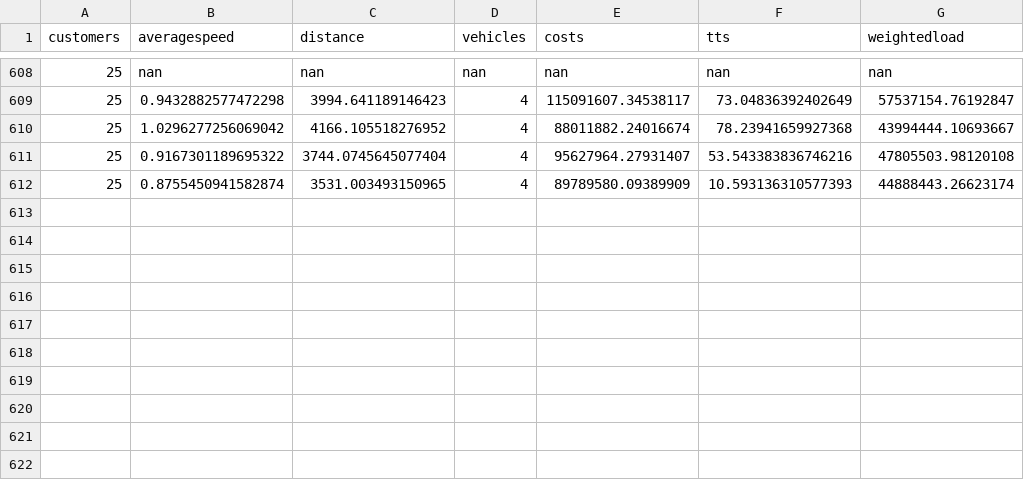
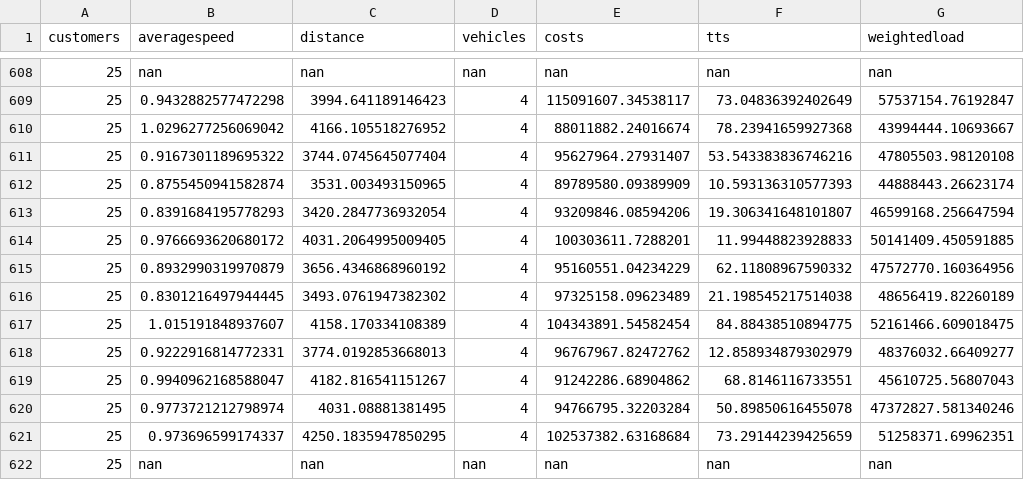
Before and after one commit to danielsich/BSC, a CSV file: output/outprpsize.csv, drawn as a sheet; only a part is shown, gaps mark what is left out; the diff names each change by its address in the sheet, - before the commit and + after, or states it on an @@ line.

Commit message:
write2csv prp

```diff
--- a/output/outprpsize.csv
+++ b/output/outprpsize.csv
+row 613: 25 | 0.8391684195778293 | 3420.2847736932054 | 4 | 93209846.08594206 | 19.306341648101807 | 46599168.256647594
+row 614: 25 | 0.9766693620680172 | 4031.2064995009405 | 4 | 100303611.7288201 | 11.99448823928833 | 50141409.450591885
+row 615: 25 | 0.8932990319970879 | 3656.4346868960192 | 4 | 95160551.04234229 | 62.11808967590332 | 47572770.160364956
+row 616: 25 | 0.8301216497944445 | 3493.0761947382302 | 4 | 97325158.09623489 | 21.198545217514038 | 48656419.82260189
+row 617: 25 | 1.015191848937607 | 4158.170334108389 | 4 | 104343891.54582454 | 84.88438510894775 | 52161466.609018475
+row 618: 25 | 0.9222916814772331 | 3774.0192853668013 | 4 | 96767967.82472762 | 12.858934879302979 | 48376032.66409277
+row 619: 25 | 0.9940962168588047 | 4182.816541151267 | 4 | 91242286.68904862 | 68.8146116733551 | 45610725.56807043
+row 620: 25 | 0.9773721212798974 | 4031.08881381495 | 4 | 94766795.32203284 | 50.89850616455078 | 47372827.581340246
+row 621: 25 | 0.973696599174337 | 4250.1835947850295 | 4 | 102537382.63168684 | 73.29144239425659 | 51258371.69962351
+row 622: 25 | nan | nan | nan | nan | nan | nan
```
